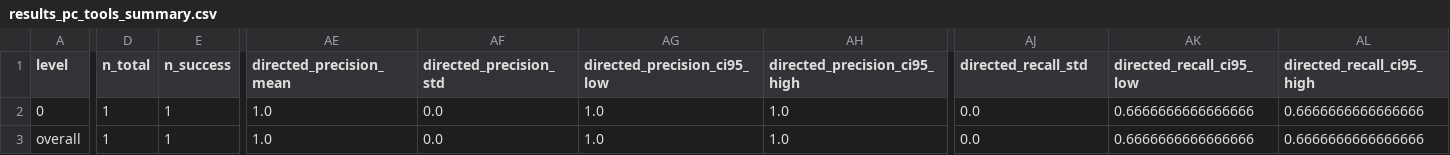
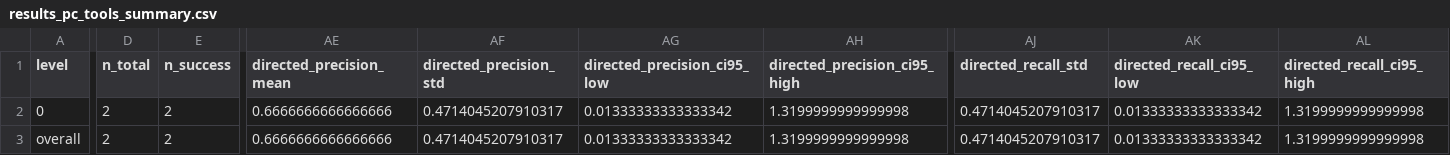
Before and after one commit to sagardeb-dev/Fish-Game-POMDP, a CSV file: traces/pc_tools/openrouter_smoke/results_pc_tools_summary.csv, drawn as a sheet; only a part is shown, gaps mark what is left out; the diff covers the shown part only; the diff names each change by its address in the sheet, - before the commit and + after, or states it on an @@ line.

```diff
--- a/traces/pc_tools/openrouter_smoke/results_pc_tools_summary.csv
+++ b/traces/pc_tools/openrouter_smoke/results_pc_tools_summary.csv
-D2:D3 (n_total): 1
+D2:D3 (n_total): 2
-E2:E3 (n_success): 1
+E2:E3 (n_success): 2
-AE2:AE3 (directed_precision_mean): 1.0
+AE2:AE3 (directed_precision_mean): 0.6666666666666666
-AF2:AF3 (directed_precision_std): 0.0
+AF2:AF3 (directed_precision_std): 0.4714045207910317
-AG2:AG3 (directed_precision_ci95_low): 1.0
+AG2:AG3 (directed_precision_ci95_low): 0.01333333333333342
-AH2:AH3 (directed_precision_ci95_high): 1.0
+AH2:AH3 (directed_precision_ci95_high): 1.3199999999999998
-AJ2:AJ3 (directed_recall_std): 0.0
+AJ2:AJ3 (directed_recall_std): 0.4714045207910317
-AK2:AK3 (directed_recall_ci95_low): 0.6666666666666666
+AK2:AK3 (directed_recall_ci95_low): 0.01333333333333342
-AL2:AL3 (directed_recall_ci95_high): 0.6666666666666666
+AL2:AL3 (directed_recall_ci95_high): 1.3199999999999998
```
Also changed, not shown: 38 edited cells elsewhere in this file, traces/pc_tools/openrouter_smoke/results_pc_tools_long.csv, traces/stats_guided/openrouter_smoke/results_stats_guided_long.csv, 7 other files.
